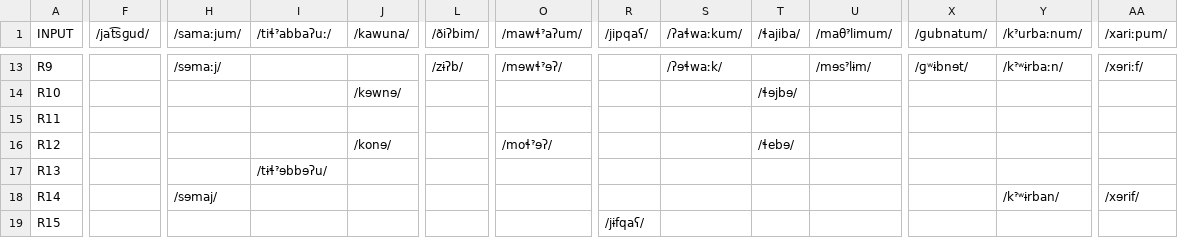
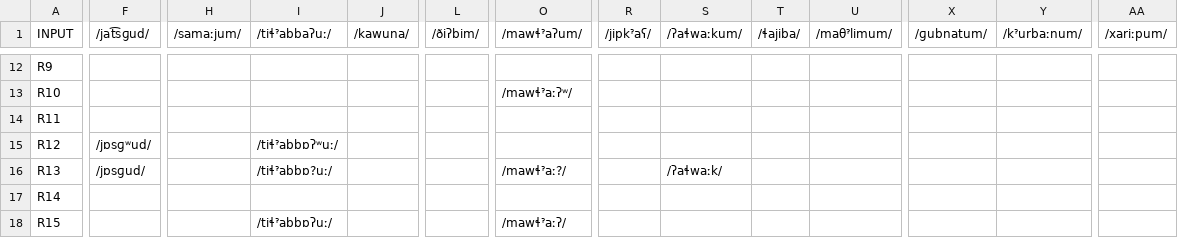
Before and after one commit to clmarr/geez-cfr, a CSV file: geez-cfr_rulewise_output_graph.csv, drawn as a sheet; only a part is shown, gaps mark what is left out; addresses are those after the commit; the diff covers the shown part only; the diff names each change by its address in the sheet, - before the commit and + after, or states it on an @@ line.

```diff
--- a/geez-cfr_rulewise_output_graph.csv
+++ b/geez-cfr_rulewise_output_graph.csv
-R1: /jipqaʕ/
+R1: /jipkˀaʕ/
-H12 (/samaːjum/): /sɘmaːj/
+H12 (/samaːjum/): (empty)
-L12 (/ðiʔbim/): /zɨʔb/
+L12 (/ðiʔbim/): (empty)
-O12 (/mawɬˀaʔum/): /mɘwɬˀɘʔ/
+O12 (/mawɬˀaʔum/): (empty)
-S12 (/ʔaɬwaːkum/): /ʔɘɬwaːk/
+S12 (/ʔaɬwaːkum/): (empty)
-U12 (/maθˀlimum/): /mɘsˀlɨm/
+U12 (/maθˀlimum/): (empty)
-X12 (/ɡubnatum/): /ɡʷɨbnɘt/
+X12 (/ɡubnatum/): (empty)
-Y12 (/kˀurbaːnum/): /kˀʷɨrbaːn/
+Y12 (/kˀurbaːnum/): (empty)
-AA12 (/xariːpum/): /xɘriːf/
+AA12 (/xariːpum/): (empty)
-J13 (/kawuna/): /kɘwnɘ/
+J13 (/kawuna/): (empty)
-O13 (/mawɬˀaʔum/): (empty)
+O13 (/mawɬˀaʔum/): /mawɬˀaːʔʷ/
-T13 (/ɬajiba/): /ɬɘjbɘ/
+T13 (/ɬajiba/): (empty)
-F15 (/jat͡sɡud/): (empty)
+F15 (/jat͡sɡud/): /jɒsɡʷud/
-I15 (/tiɬˀabbaʔuː/): (empty)
+I15 (/tiɬˀabbaʔuː/): /tiɬˀabbɒʔʷuː/
-J15 (/kawuna/): /konɘ/
+J15 (/kawuna/): (empty)
-O15 (/mawɬˀaʔum/): /moɬˀɘʔ/
+O15 (/mawɬˀaʔum/): (empty)
-T15 (/ɬajiba/): /ɬebɘ/
+T15 (/ɬajiba/): (empty)
-F16 (/jat͡sɡud/): (empty)
+F16 (/jat͡sɡud/): /jɒsɡud/
-I16 (/tiɬˀabbaʔuː/): /tɨɬˀɘbbɘʔu/
+I16 (/tiɬˀabbaʔuː/): /tiɬˀabbɒ?uː/
-O16 (/mawɬˀaʔum/): (empty)
+O16 (/mawɬˀaʔum/): /mawɬˀaː?/
-S16 (/ʔaɬwaːkum/): (empty)
+S16 (/ʔaɬwaːkum/): /ʔaɬwaːk/
-H17 (/samaːjum/): /sɘmaj/
+H17 (/samaːjum/): (empty)
-Y17 (/kˀurbaːnum/): /kˀʷɨrban/
+Y17 (/kˀurbaːnum/): (empty)
-AA17 (/xariːpum/): /xɘrif/
+AA17 (/xariːpum/): (empty)
-I18 (/tiɬˀabbaʔuː/): (empty)
+I18 (/tiɬˀabbaʔuː/): /tiɬˀabbɒʔuː/
-O18 (/mawɬˀaʔum/): (empty)
+O18 (/mawɬˀaʔum/): /mawɬˀaːʔ/
-R18 (/jipkˀaʕ/): /jɨfqaʕ/
+R18 (/jipkˀaʕ/): (empty)
```
Also changed, not shown: 7 added rows, 1 removed row and 51 edited cells elsewhere in this file, geez-cfr_stagewise_output_graph.csv, 29 other files.
